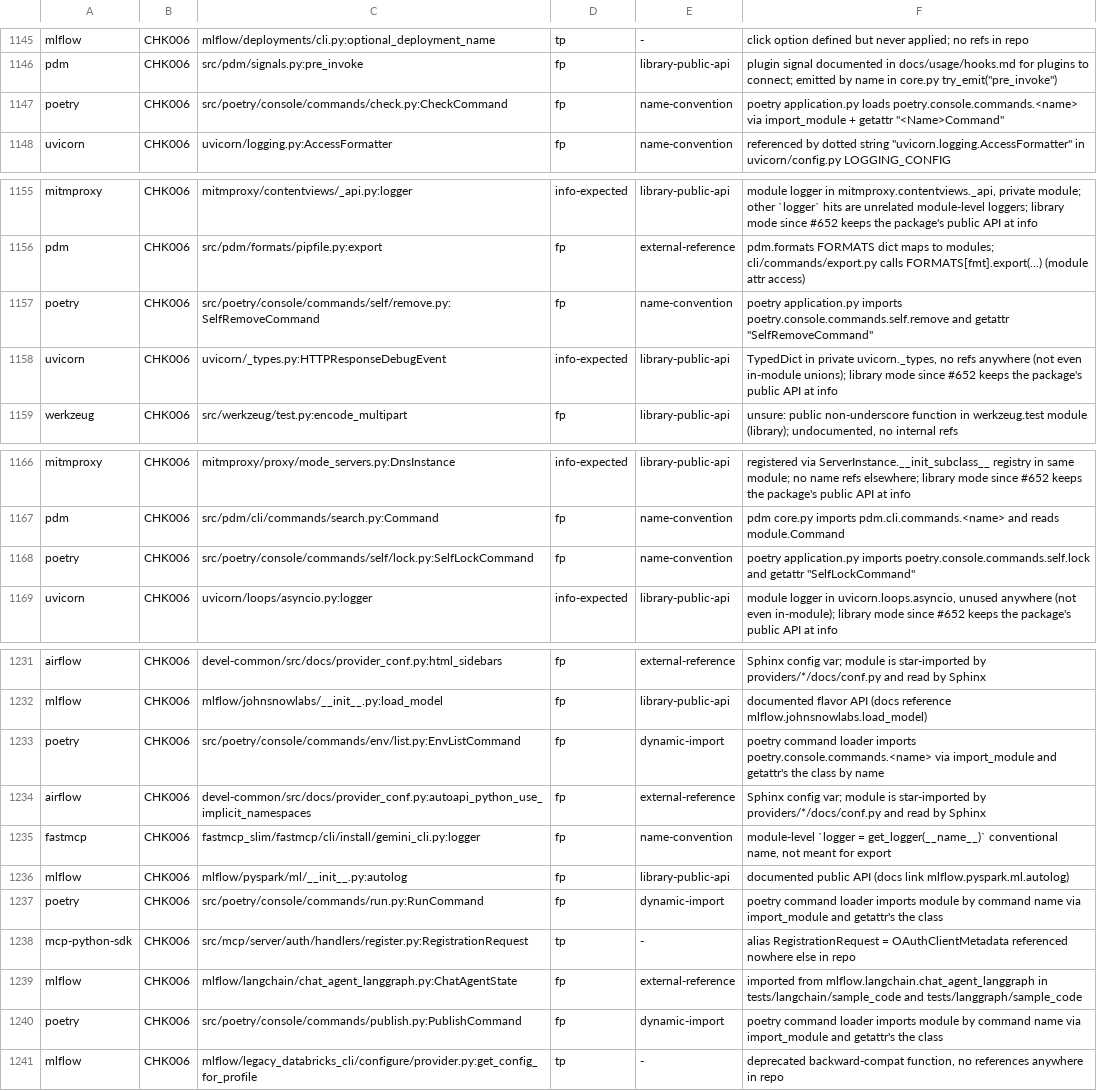
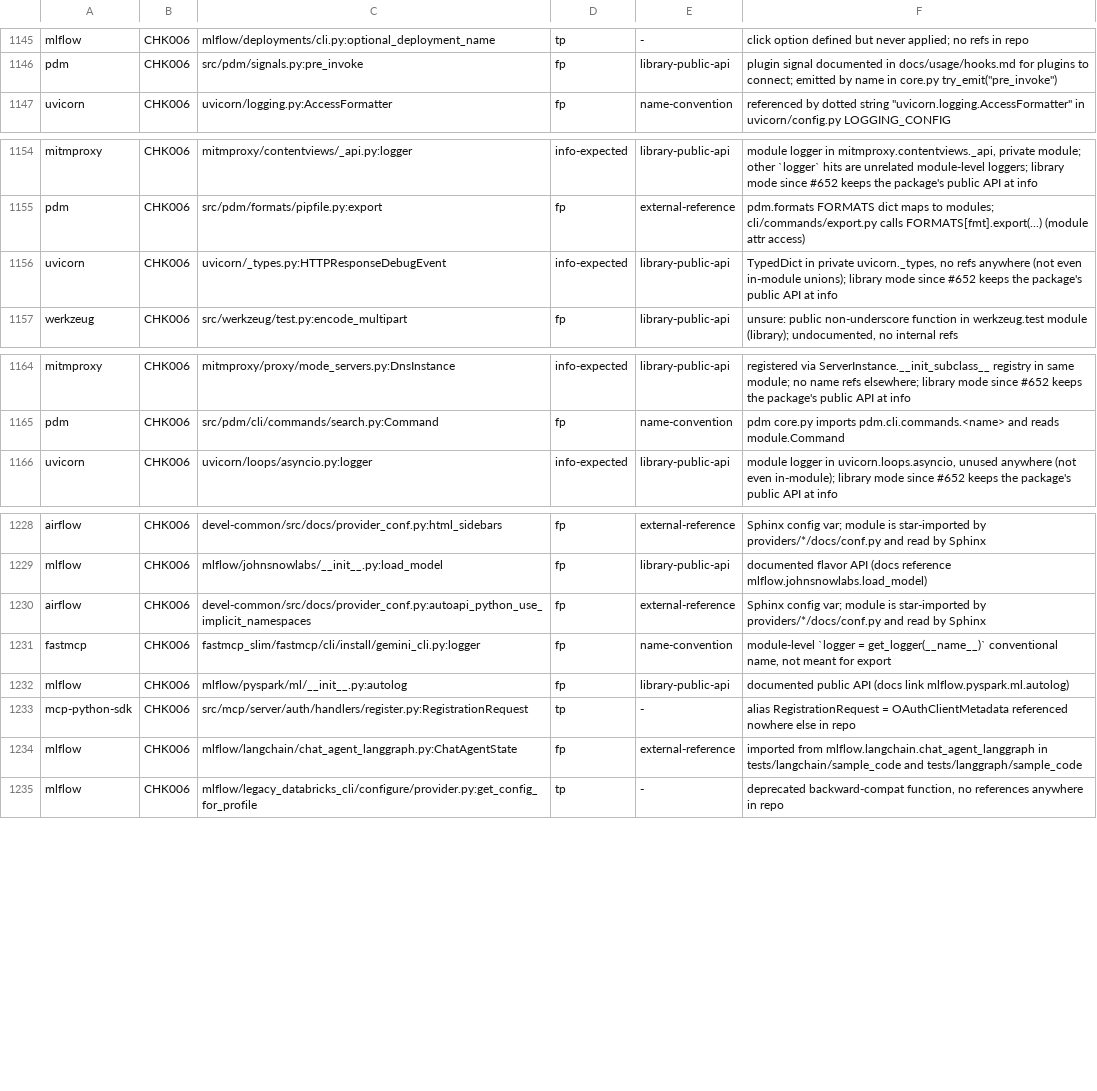
Before and after one commit to watany-dev/chokkin, a TSV file: scripts/oss-fixtures.labels.tsv, drawn as a sheet; only a part is shown, gaps mark what is left out.

```diff
--- a/scripts/oss-fixtures.labels.tsv
+++ b/scripts/oss-fixtures.labels.tsv
@@ -1146,3 +1146,2 @@ mlflow	CHK006	mlflow/deployments/cli.py:optional_deployment_name	tp	-	click opti
 pdm	CHK006	src/pdm/signals.py:pre_invoke	fp	library-public-api	plugin signal documented in docs/usage/hooks.md for plugins to connect; emitted by name in core.py try_emit("pre_invoke")
-poetry	CHK006	src/poetry/console/commands/check.py:CheckCommand	fp	name-convention	poetry application.py loads poetry.console.commands.<name> via import_module + getattr "<Name>Command"
 uvicorn	CHK006	uvicorn/logging.py:AccessFormatter	fp	name-convention	referenced by dotted string "uvicorn.logging.AccessFormatter" in uvicorn/config.py LOGGING_CONFIG
@@ -1156,3 +1155,2 @@ mitmproxy	CHK006	mitmproxy/contentviews/_api.py:logger	info-expected	library-pub
 pdm	CHK006	src/pdm/formats/pipfile.py:export	fp	external-reference	pdm.formats FORMATS dict maps to modules; cli/commands/export.py calls FORMATS[fmt].export(...) (module attr access)
-poetry	CHK006	src/poetry/console/commands/self/remove.py:SelfRemoveCommand	fp	name-convention	poetry application.py imports poetry.console.commands.self.remove and getattr "SelfRemoveCommand"
 uvicorn	CHK006	uvicorn/_types.py:HTTPResponseDebugEvent	info-expected	library-public-api	TypedDict in private uvicorn._types, no refs anywhere (not even in-module unions); library mode since #652 keeps the package's public API at info
@@ -1167,3 +1165,2 @@ mitmproxy	CHK006	mitmproxy/proxy/mode_servers.py:DnsInstance	info-expected	libra
 pdm	CHK006	src/pdm/cli/commands/search.py:Command	fp	name-convention	pdm core.py imports pdm.cli.commands.<name> and reads module.Command
-poetry	CHK006	src/poetry/console/commands/self/lock.py:SelfLockCommand	fp	name-convention	poetry application.py imports poetry.console.commands.self.lock and getattr "SelfLockCommand"
 uvicorn	CHK006	uvicorn/loops/asyncio.py:logger	info-expected	library-public-api	module logger in uvicorn.loops.asyncio, unused anywhere (not even in-module); library mode since #652 keeps the package's public API at info
@@ -1232,3 +1229,2 @@ airflow	CHK006	devel-common/src/docs/provider_conf.py:html_sidebars	fp	external-
 mlflow	CHK006	mlflow/johnsnowlabs/__init__.py:load_model	fp	library-public-api	documented flavor API (docs reference mlflow.johnsnowlabs.load_model)
-poetry	CHK006	src/poetry/console/commands/env/list.py:EnvListCommand	fp	dynamic-import	poetry command loader imports poetry.console.commands.<name> via import_module and getattr's the class by name
 airflow	CHK006	devel-common/src/docs/provider_conf.py:autoapi_python_use_implicit_namespaces	fp	external-reference	Sphinx config var; module is star-imported by providers/*/docs/conf.py and read by Sphinx
@@ -1236,6 +1232,4 @@ fastmcp	CHK006	fastmcp_slim/fastmcp/cli/install/gemini_cli.py:logger	fp	name-con
 mlflow	CHK006	mlflow/pyspark/ml/__init__.py:autolog	fp	library-public-api	documented public API (docs link mlflow.pyspark.ml.autolog)
-poetry	CHK006	src/poetry/console/commands/run.py:RunCommand	fp	dynamic-import	poetry command loader imports module by command name via import_module and getattr's the class
 mcp-python-sdk	CHK006	src/mcp/server/auth/handlers/register.py:RegistrationRequest	tp	-	alias RegistrationRequest = OAuthClientMetadata referenced nowhere else in repo
 mlflow	CHK006	mlflow/langchain/chat_agent_langgraph.py:ChatAgentState	fp	external-reference	imported from mlflow.langchain.chat_agent_langgraph in tests/langchain/sample_code and tests/langgraph/sample_code
-poetry	CHK006	src/poetry/console/commands/publish.py:PublishCommand	fp	dynamic-import	poetry command loader imports module by command name via import_module and getattr's the class
 mlflow	CHK006	mlflow/legacy_databricks_cli/configure/provider.py:get_config_for_profile	tp	-	deprecated backward-compat function, no references anywhere in repo
```
Also changed, not shown: 9 other files.
